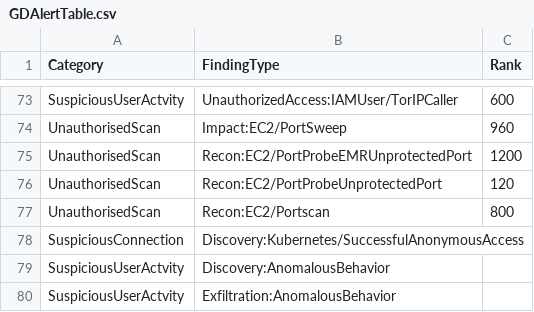
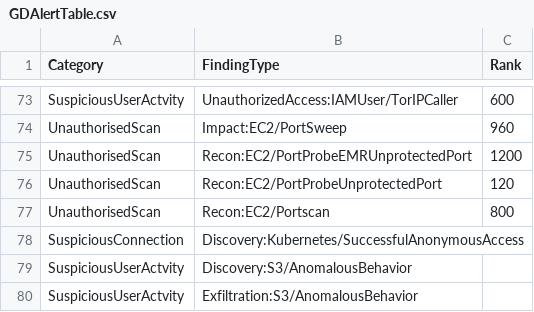
Before and after one commit to rakeshr2k/AWSADatatable, a CSV file: GDAlertTable.csv, drawn as a sheet; only a part is shown, gaps mark what is left out.

Commit message:
Update GDAlertTable.csv

```diff
--- a/GDAlertTable.csv
+++ b/GDAlertTable.csv
@@ -78,3 +78,3 @@ UnauthorisedScan,Recon:EC2/Portscan,800
 SuspiciousConnection,Discovery:Kubernetes/SuccessfulAnonymousAccess,
-SuspiciousUserActvity,Discovery:AnomalousBehavior,
-SuspiciousUserActvity,Exfiltration:AnomalousBehavior,
+SuspiciousUserActvity,Discovery:S3/AnomalousBehavior,
+SuspiciousUserActvity,Exfiltration:S3/AnomalousBehavior,
```
